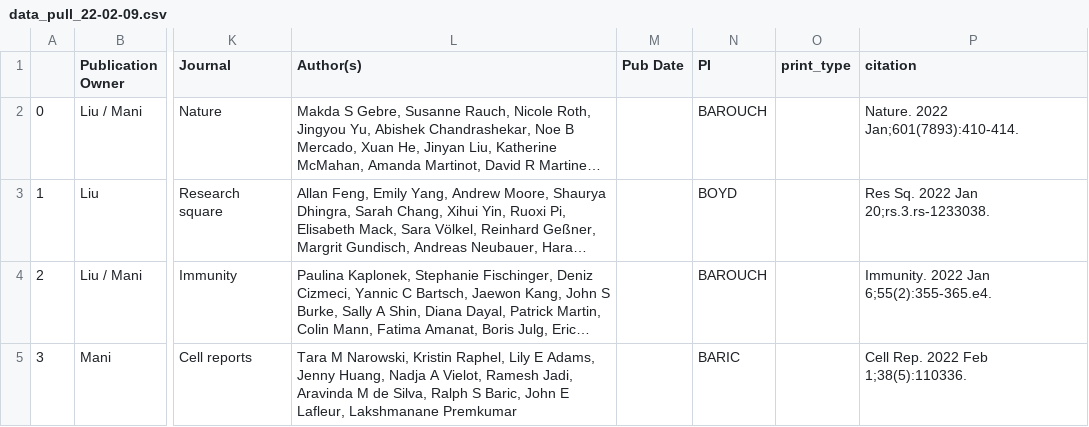
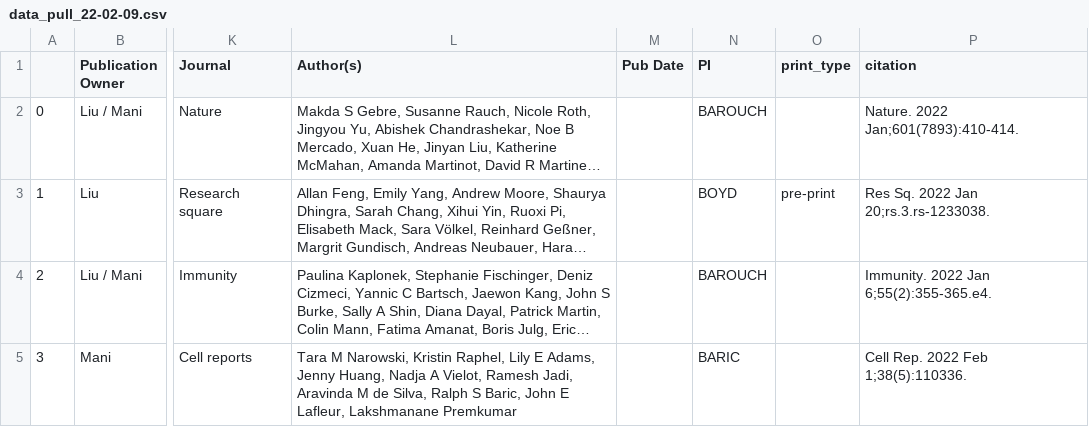
Before and after one commit to liualg/SeroNet, a CSV file: auto_add_masterlist/new_pmids/data_pull_22-02-09.csv, drawn as a sheet; only a part is shown, gaps mark what is left out; long unchanged cells end in …; the diff names each change by its address in the sheet, - before the commit and + after, or states it on an @@ line.

```diff
--- a/auto_add_masterlist/new_pmids/data_pull_22-02-09.csv
+++ b/auto_add_masterlist/new_pmids/data_pull_22-02-09.csv
-O3 (print_type): (empty)
+O3 (print_type): pre-print
```
Also changed, not shown: auto_add_masterlist/new_pmids/data_pull_22-01-18.csv, 18 other files.
